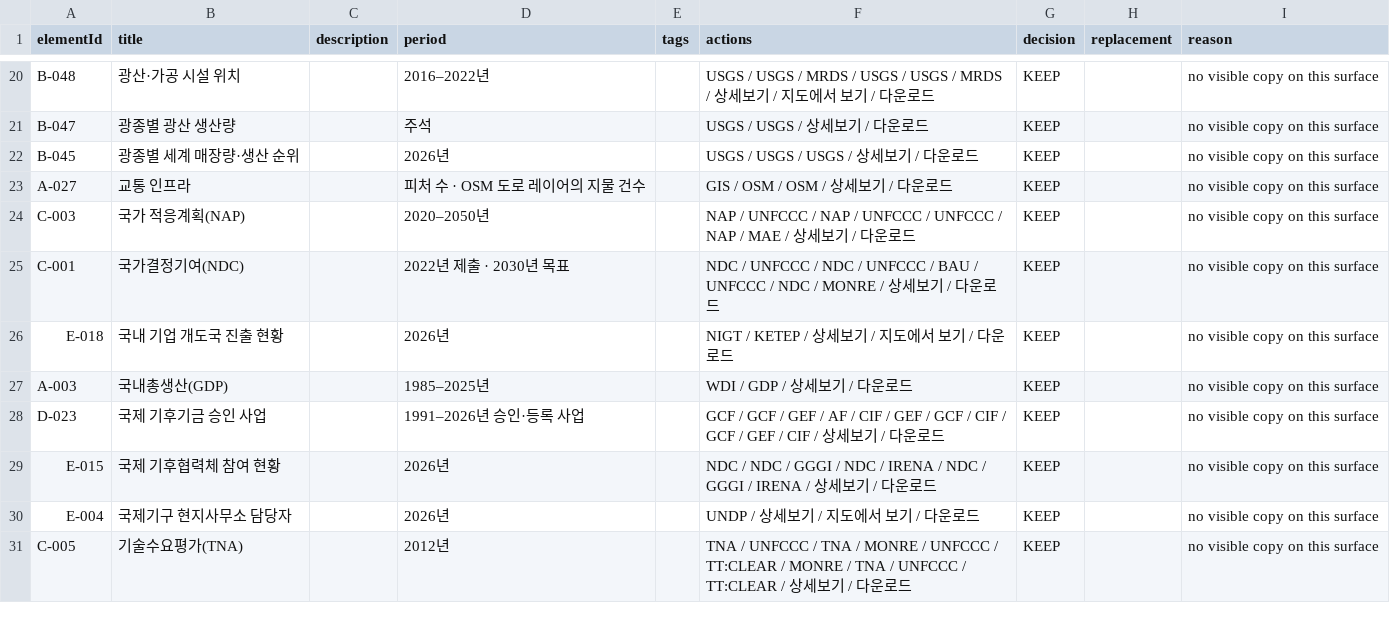
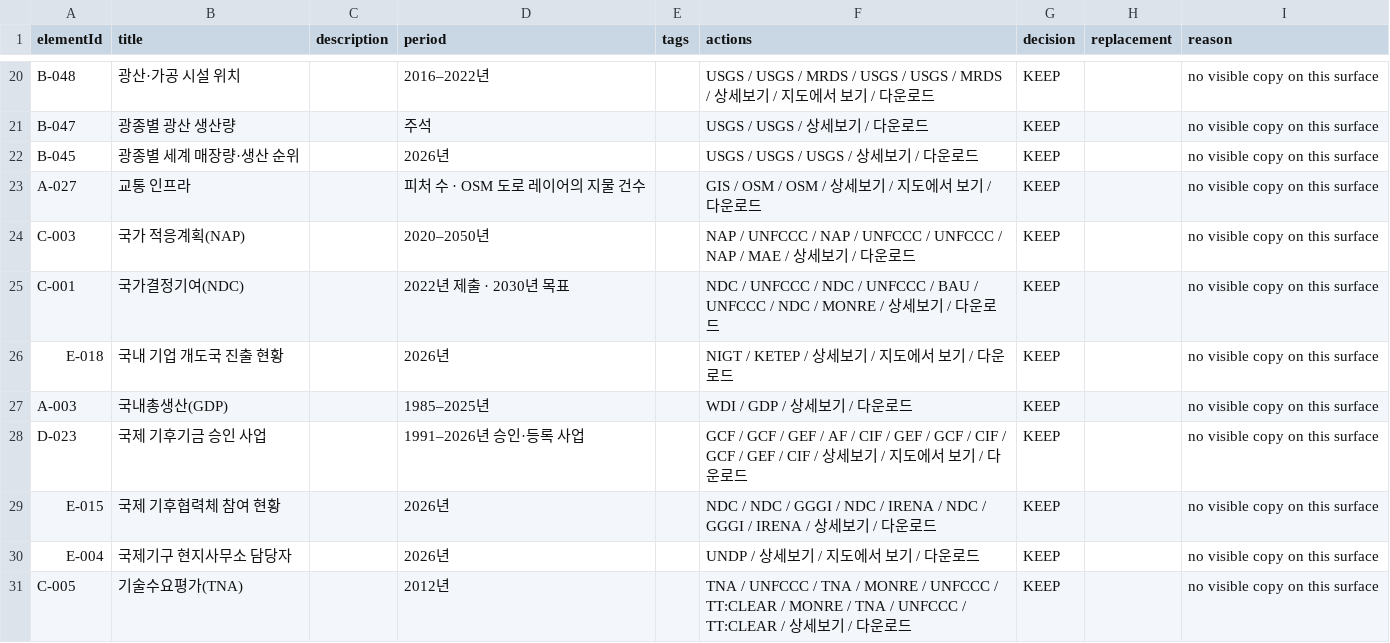
Before and after one commit to exoprime-sketch/nigtldcmap, a CSV file: reports/v136/finder-human-copy-review-v136.csv, drawn as a sheet; only a part is shown, gaps mark what is left out; the diff covers the shown part only.

```diff
--- a/reports/v136/finder-human-copy-review-v136.csv
+++ b/reports/v136/finder-human-copy-review-v136.csv
@@ -22,3 +22,3 @@ B-047,광종별 광산 생산량,,주석,,USGS / USGS / 상세보기 / 다운로
 B-045,광종별 세계 매장량·생산 순위,,2026년,,USGS / USGS / USGS / 상세보기 / 다운로드,KEEP,,no visible copy on this surface
-A-027,교통 인프라,,피처 수 · OSM 도로 레이어의 지물 건수,,GIS / OSM / OSM / 상세보기 / 다운로드,KEEP,,no visible copy on this surface
+A-027,교통 인프라,,피처 수 · OSM 도로 레이어의 지물 건수,,GIS / OSM / OSM / 상세보기 / 지도에서 보기 / 다운로드,KEEP,,no visible copy on this surface
 C-003,국가 적응계획(NAP),,2020–2050년,,NAP / UNFCCC / NAP / UNFCCC / UNFCCC / NAP / MAE / 상세보기 / 다운로드,KEEP,,no visible copy on this surface
@@ -27,3 +27,3 @@ E-018,국내 기업 개도국 진출 현황,,2026년,,NIGT / KETEP / 상세보
 A-003,국내총생산(GDP),,1985–2025년,,WDI / GDP / 상세보기 / 다운로드,KEEP,,no visible copy on this surface
-D-023,국제 기후기금 승인 사업,,1991–2026년 승인·등록 사업,,GCF / GCF / GEF / AF / CIF / GEF / GCF / CIF / GCF / GEF / CIF / 상세보기 / 다운로드,KEEP,,no visible copy on this surface
+D-023,국제 기후기금 승인 사업,,1991–2026년 승인·등록 사업,,GCF / GCF / GEF / AF / CIF / GEF / GCF / CIF / GCF / GEF / CIF / 상세보기 / 지도에서 보기 / 다운로드,KEEP,,no visible copy on this surface
 E-015,국제 기후협력체 참여 현황,,2026년,,NDC / NDC / GGGI / NDC / IRENA / NDC / GGGI / IRENA / 상세보기 / 다운로드,KEEP,,no visible copy on this surface
```
Also changed, not shown: 22 edited cells elsewhere in this file, reports/v134/public-acronym-inventory-v134.csv, 52 other files.
